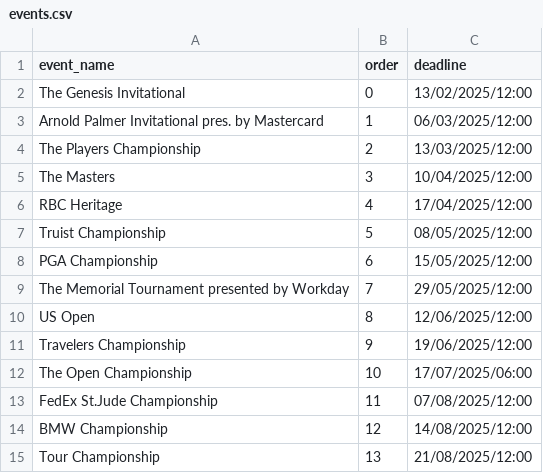
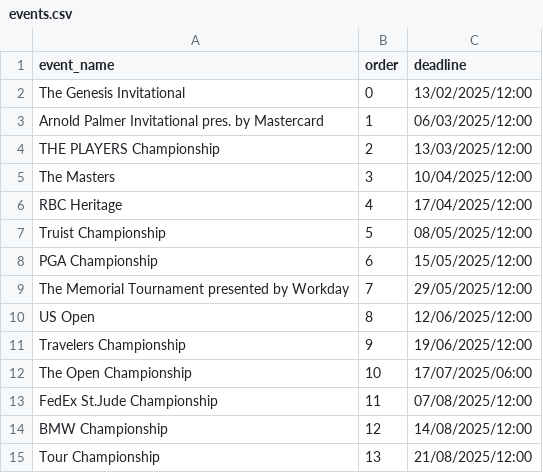
Before and after one commit to kamasi1994/golf_knowledge_game, a CSV file: data/events.csv, drawn as a sheet.

Commit message:
fixed issue related to name of event

```diff
--- a/data/events.csv
+++ b/data/events.csv
@@ -3,3 +3,3 @@ The Genesis Invitational,0,13/02/2025/12:00
 Arnold Palmer Invitational pres. by Mastercard,1,06/03/2025/12:00
-The Players Championship,2,13/03/2025/12:00
+THE PLAYERS Championship,2,13/03/2025/12:00
 The Masters,3,10/04/2025/12:00
```
Also changed, not shown: 1 other file.
